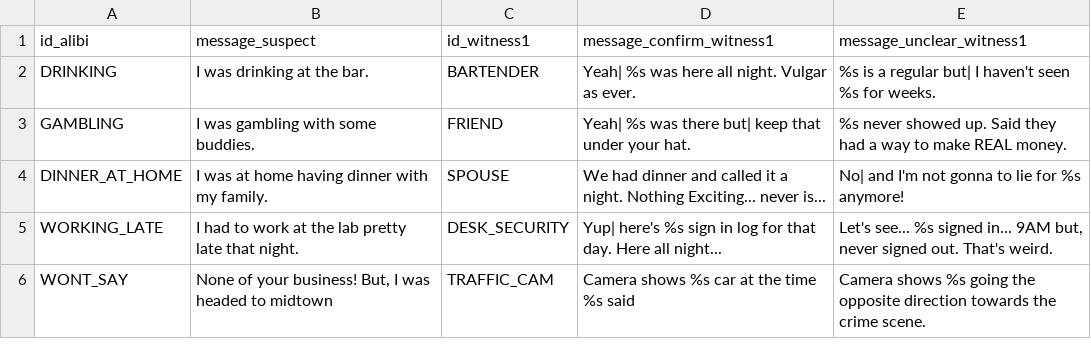
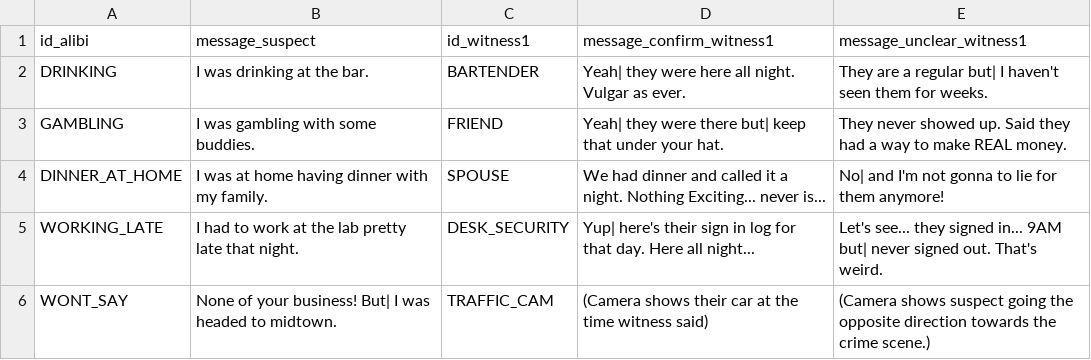
Before and after one commit to denrei/brunch-phaser, a CSV file: app/static/assets/data/alibi.csv, drawn as a sheet.

Commit message:
transition from text parsing to Alibi model objects

```diff
--- a/app/static/assets/data/alibi.csv
+++ b/app/static/assets/data/alibi.csv
@@ -1,6 +1,6 @@
 id_alibi,message_suspect,id_witness1,message_confirm_witness1,message_unclear_witness1
-DRINKING,I was drinking at the bar.,BARTENDER,Yeah| %s was here all night. Vulgar as ever.  ,%s is a regular but| I haven't seen %s for weeks.
-GAMBLING,I was gambling with some buddies.,FRIEND,Yeah| %s was there but| keep that under your hat.  ,%s never showed up.  Said they had a way to make REAL money.
-DINNER_AT_HOME,I was at home having dinner with my family.,SPOUSE,We had dinner and called it a night.  Nothing Exciting... never is...,No| and I'm not gonna to lie for %s anymore!
-WORKING_LATE,I had to work at the lab pretty late that night.  ,DESK_SECURITY,Yup| here's %s sign in log for that day.  Here all night...,"Let's see... %s signed in... 9AM but, never signed out.  That's weird."
-WONT_SAY,"None of your business!  But, I was headed to midtown",TRAFFIC_CAM,Camera shows %s car at the time %s said,Camera shows %s going the opposite direction towards the crime scene.
+DRINKING,I was drinking at the bar.,BARTENDER,Yeah| they were here all night. Vulgar as ever.,They are a regular but| I haven't seen them for weeks.
+GAMBLING,I was gambling with some buddies.,FRIEND,Yeah| they were there but| keep that under your hat.,They never showed up. Said they had a way to make REAL money.
+DINNER_AT_HOME,I was at home having dinner with my family.,SPOUSE,We had dinner and called it a night. Nothing Exciting... never is...,No| and I'm not gonna to lie for them anymore!
+WORKING_LATE,I had to work at the lab pretty late that night.,DESK_SECURITY,Yup| here's their sign in log for that day. Here all night...,Let's see... they signed in... 9AM but| never signed out. That's weird.
+WONT_SAY,None of your business!  But| I was headed to midtown.,TRAFFIC_CAM,(Camera shows their car at the time witness said),(Camera shows suspect going the opposite direction towards the crime scene.)
```
Also changed, not shown: 4 other files.
